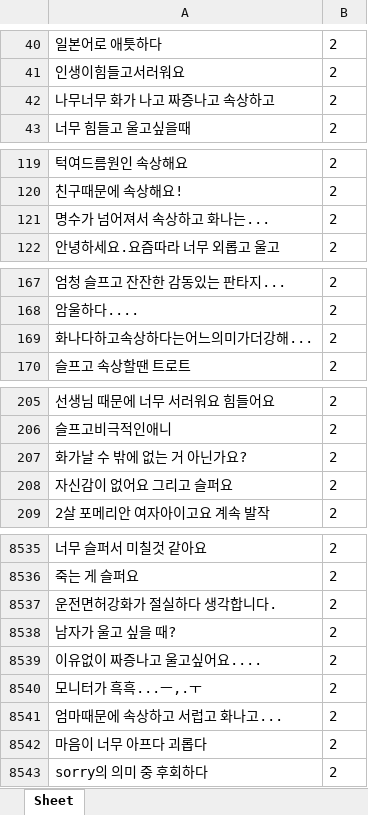
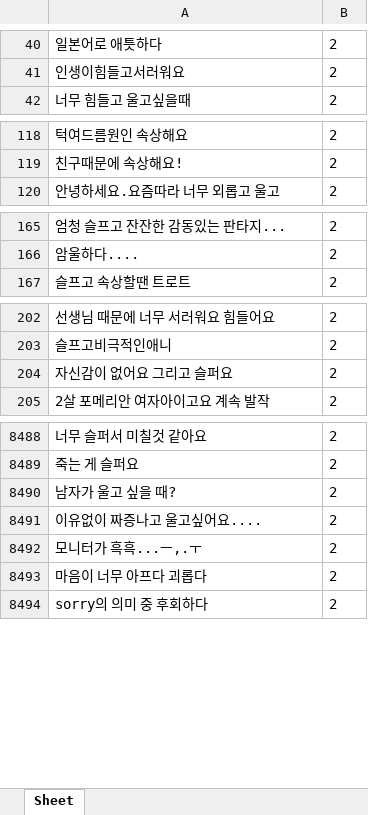
Before and after one commit to dltpal07/AdvancedML_project, an Excel workbook: dataset/sad2.xlsx, sheet Sheet, drawn as a sheet; only a part is shown, gaps mark what is left out; values as stored, in another font and other column widths than the file's, no borders; removed rows and columns are numbered as before the commit, all else as after; the diff covers the shown part only; the diff names each change by its address in the sheet, - before the commit and + after, or states it on an @@ line.

```diff
--- a/dataset/sad2.xlsx (sheet Sheet)
+++ b/dataset/sad2.xlsx (sheet Sheet)
-row 42: 나무너무 화가 나고 짜증나고 속상하고 | 2
-row 121: 명수가 넘어져서 속상하고 화나는... | 2
-row 169: 화나다하고속상하다는어느의미가더강해... | 2
-row 207: 화가날 수 밖에 없는 거 아닌가요? | 2
-row 8537: 운전면허강화가 절실하다 생각합니다. | 2
-row 8541: 엄마때문에 속상하고 서럽고 화나고... | 2
```
Also changed, not shown: 50 added rows and 44 removed rows elsewhere in this sheet, dataset/happy.xlsx.
